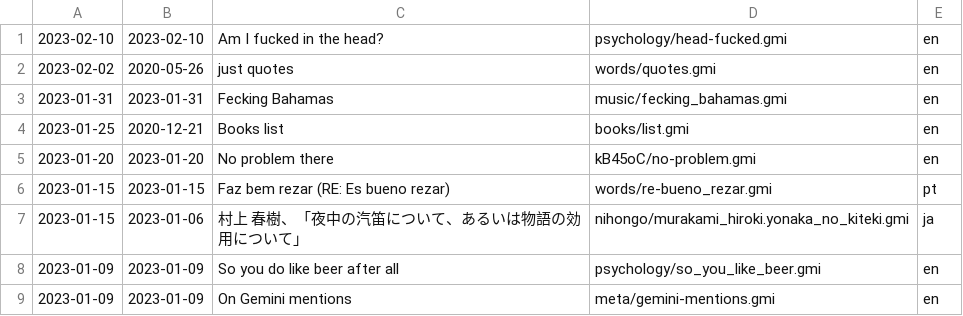
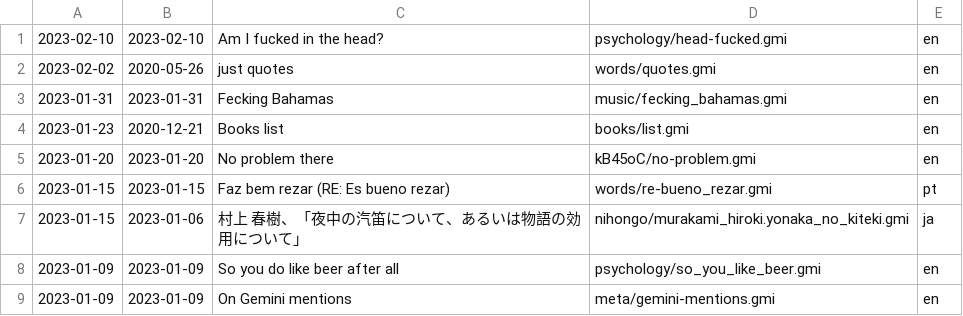
Before and after one commit to siiky/siiky.github.io, a TSV file: site-meta.tsv, drawn as a sheet; only a part is shown.

Commit message:
Update books/list

```diff
--- a/site-meta.tsv
+++ b/site-meta.tsv
@@ -3,3 +3,3 @@
 2023-01-31	2023-01-31	Fecking Bahamas	music/fecking_bahamas.gmi	en
-2023-01-25	2020-12-21	Books list	books/list.gmi	en
+2023-01-23	2020-12-21	Books list	books/list.gmi	en
 2023-01-20	2023-01-20	No problem there	kB45oC/no-problem.gmi	en
```
Also changed, not shown: 8 other files.
